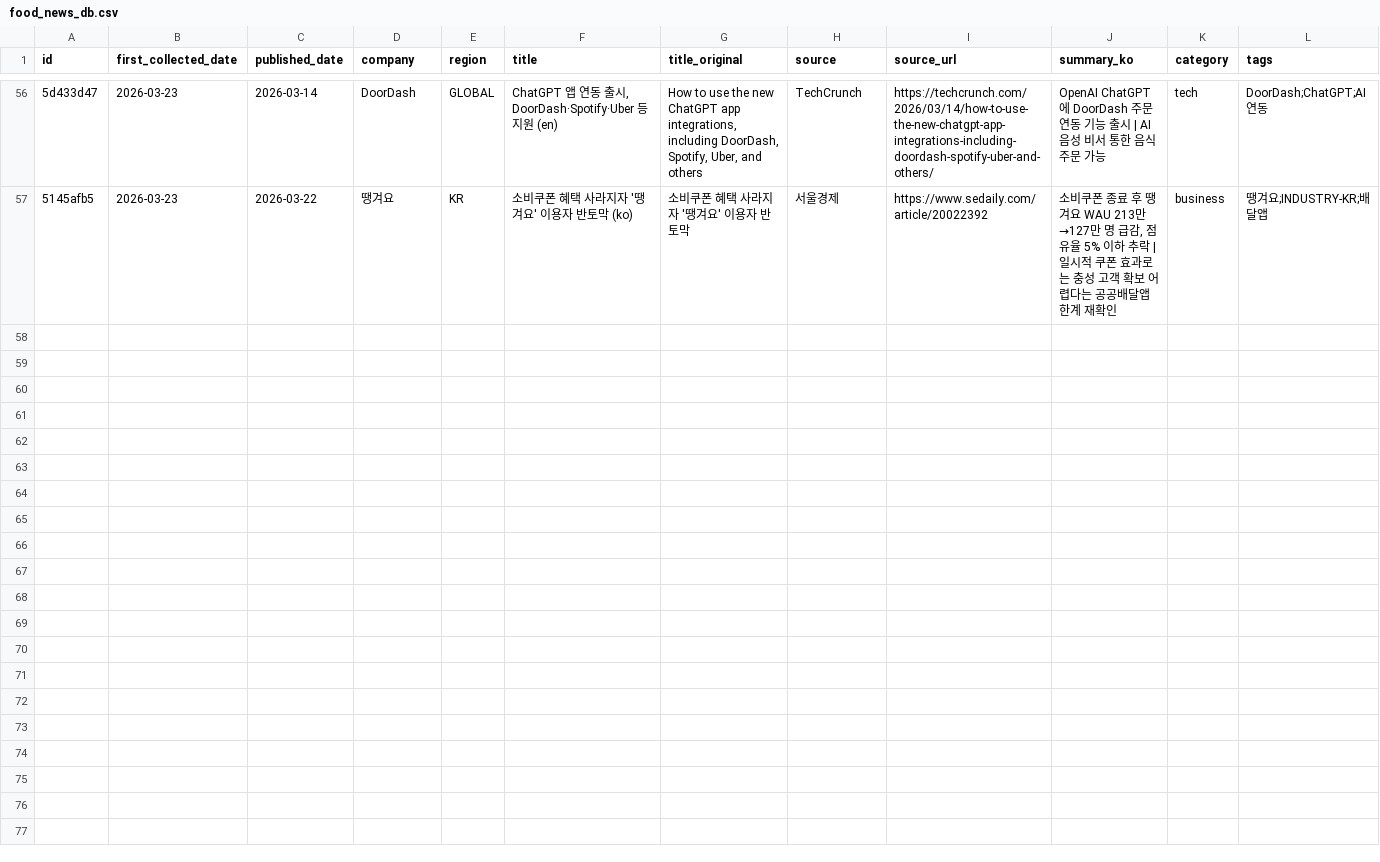
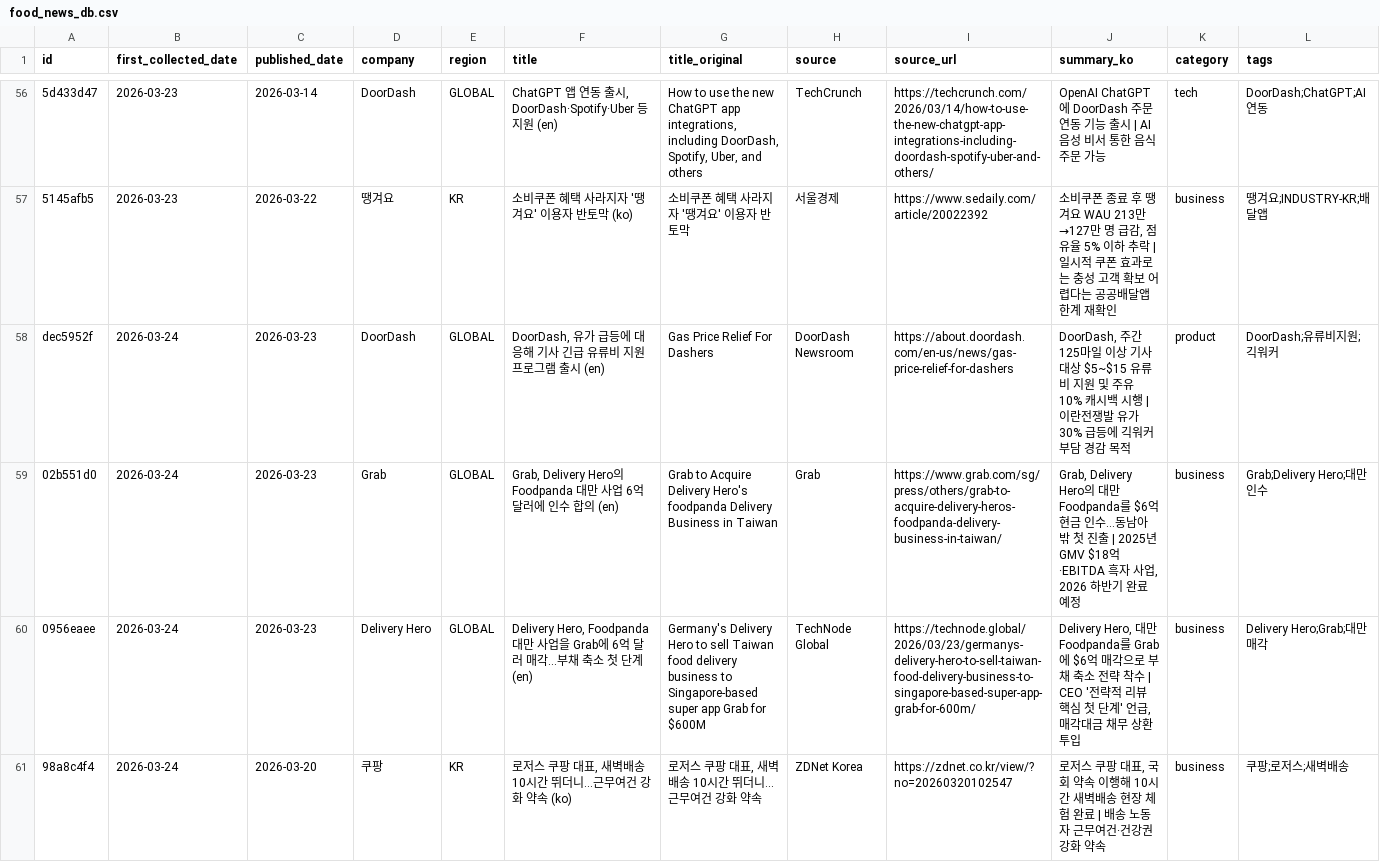
Before and after one commit to mafleur/baemin-product-insight-news-scraping, a CSV file: food_news_db.csv, drawn as a sheet; only a part is shown, gaps mark what is left out; the diff names each change by its address in the sheet, - before the commit and + after, or states it on an @@ line.

```diff
--- a/food_news_db.csv
+++ b/food_news_db.csv
+row 58: dec5952f | 2026-03-24 | 2026-03-23 | DoorDash | GLOBAL | DoorDash, 유가 급등에 대응해 기사 긴급 유류비 지원 프로그램 출시 (en) | Gas Price Relief For Dashers | DoorDash Newsroom | https://about.doordash.com/en-us/news/gas-price-relief-for-dashers | DoorDash, 주간 125마일 이상 기사 대상 $5~$15 유류비 지원 및 주유 10% 캐시백 시행 | 이란전쟁발 유가 30% 급등에 긱워커 부담 경감 목적 | product | DoorDash;유류비지원;긱워커
+row 59: 02b551d0 | 2026-03-24 | 2026-03-23 | Grab | GLOBAL | Grab, Delivery Hero의 Foodpanda 대만 사업 6억 달러에 인수 합의 (en) | Grab to Acquire Delivery Hero's foodpanda Delivery Business in Taiwan | Grab | https://www.grab.com/sg/press/others/grab-to-acquire-delivery-heros-foodpanda-delivery-business-in-taiwan/ | Grab, Delivery Hero의 대만 Foodpanda를 $6억 현금 인수…동남아 밖 첫 진출 | 2025년 GMV $18억·EBITDA 흑자 사업, 2026 하반기 완료 예정 | business | Grab;Delivery Hero;대만인수
+row 60: 0956eaee | 2026-03-24 | 2026-03-23 | Delivery Hero | GLOBAL | Delivery Hero, Foodpanda 대만 사업을 Grab에 6억 달러 매각…부채 축소 첫 단계 (en) | Germany's Delivery Hero to sell Taiwan food delivery business to Singapore-based super app Grab for $600M | TechNode Global | https://technode.global/2026/03/23/germanys-delivery-hero-to-sell-taiwan-food-delivery-business-to-singapore-based-super-app-grab-for-600m/ | Delivery Hero, 대만 Foodpanda를 Grab에 $6억 매각으로 부채 축소 전략 착수 | CEO '전략적 리뷰 핵심 첫 단계' 언급, 매각대금 채무 상환 투입 | business | Delivery Hero;Grab;대만매각
+row 61: 98a8c4f4 | 2026-03-24 | 2026-03-20 | 쿠팡 | KR | 로저스 쿠팡 대표, 새벽배송 10시간 뛰더니...근무여건 강화 약속 (ko) | 로저스 쿠팡 대표, 새벽배송 10시간 뛰더니...근무여건 강화 약속 | ZDNet Korea | https://zdnet.co.kr/view/?no=20260320102547 | 로저스 쿠팡 대표, 국회 약속 이행해 10시간 새벽배송 현장 체험 완료 | 배송 노동자 근무여건·건강권 강화 약속 | business | 쿠팡;로저스;새벽배송
```
